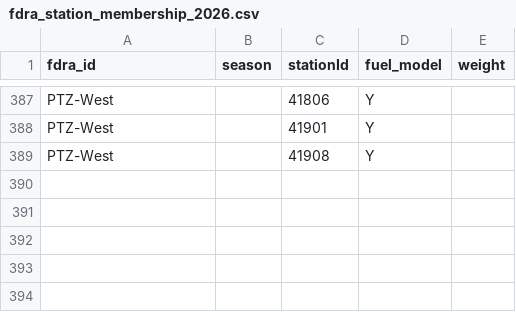
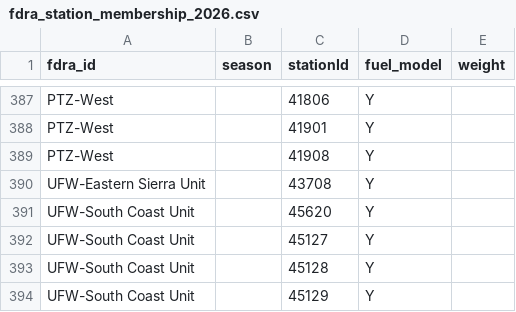
Before and after one commit to shelikes2run/GACC-fire-dashboard, a CSV file: site/fdra_station_membership_2026.csv, drawn as a sheet; only a part is shown, gaps mark what is left out; the diff names each change by its address in the sheet, - before the commit and + after, or states it on an @@ line.

Commit message:
USFWS units; LTBMU SOGs; PTZ zones and SDU SIGs (sync)

```diff
--- a/site/fdra_station_membership_2026.csv
+++ b/site/fdra_station_membership_2026.csv
+row 390: UFW-Eastern Sierra Unit |  | 43708 | Y
+row 391: UFW-South Coast Unit |  | 45620 | Y
+row 392: UFW-South Coast Unit |  | 45127 | Y
+row 393: UFW-South Coast Unit |  | 45128 | Y
+row 394: UFW-South Coast Unit |  | 45129 | Y
```
Also changed, not shown: 18 other files.
